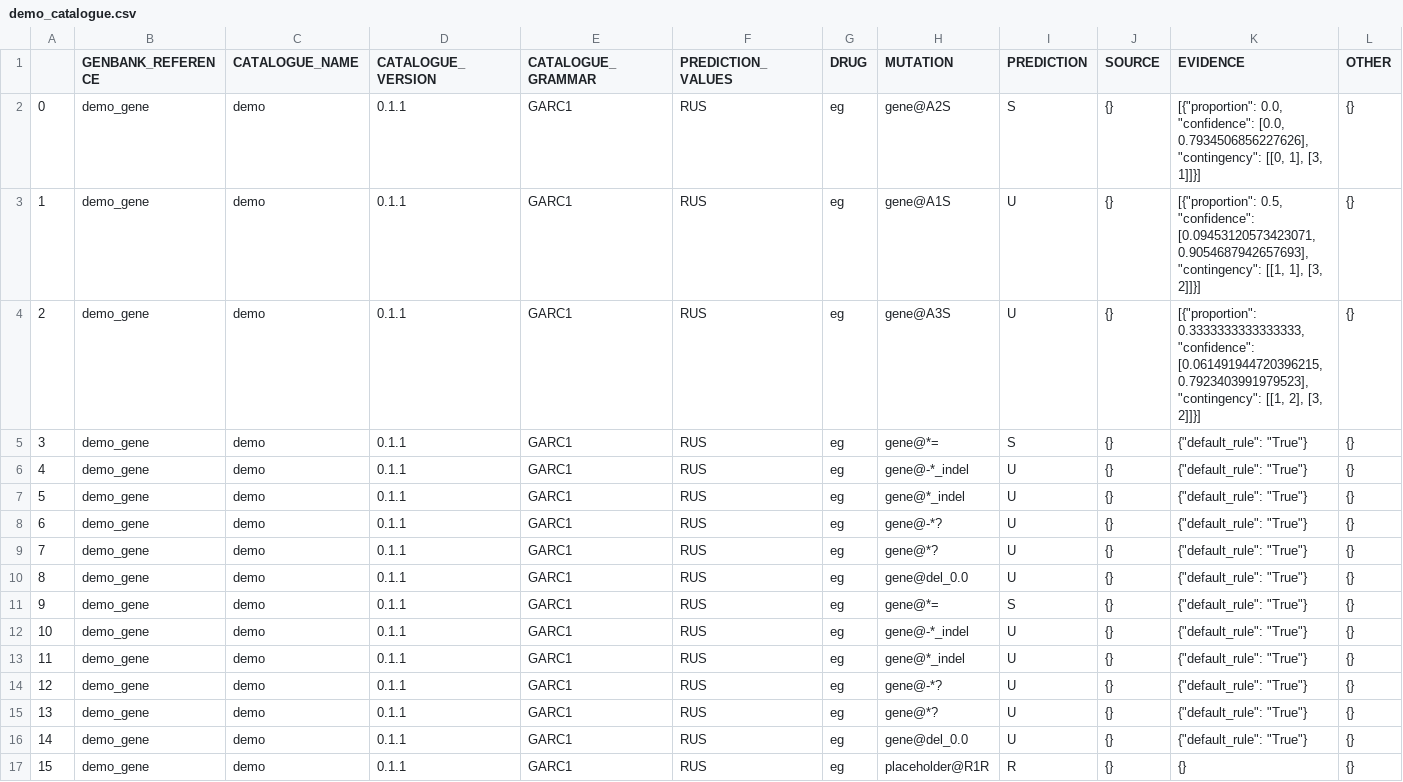
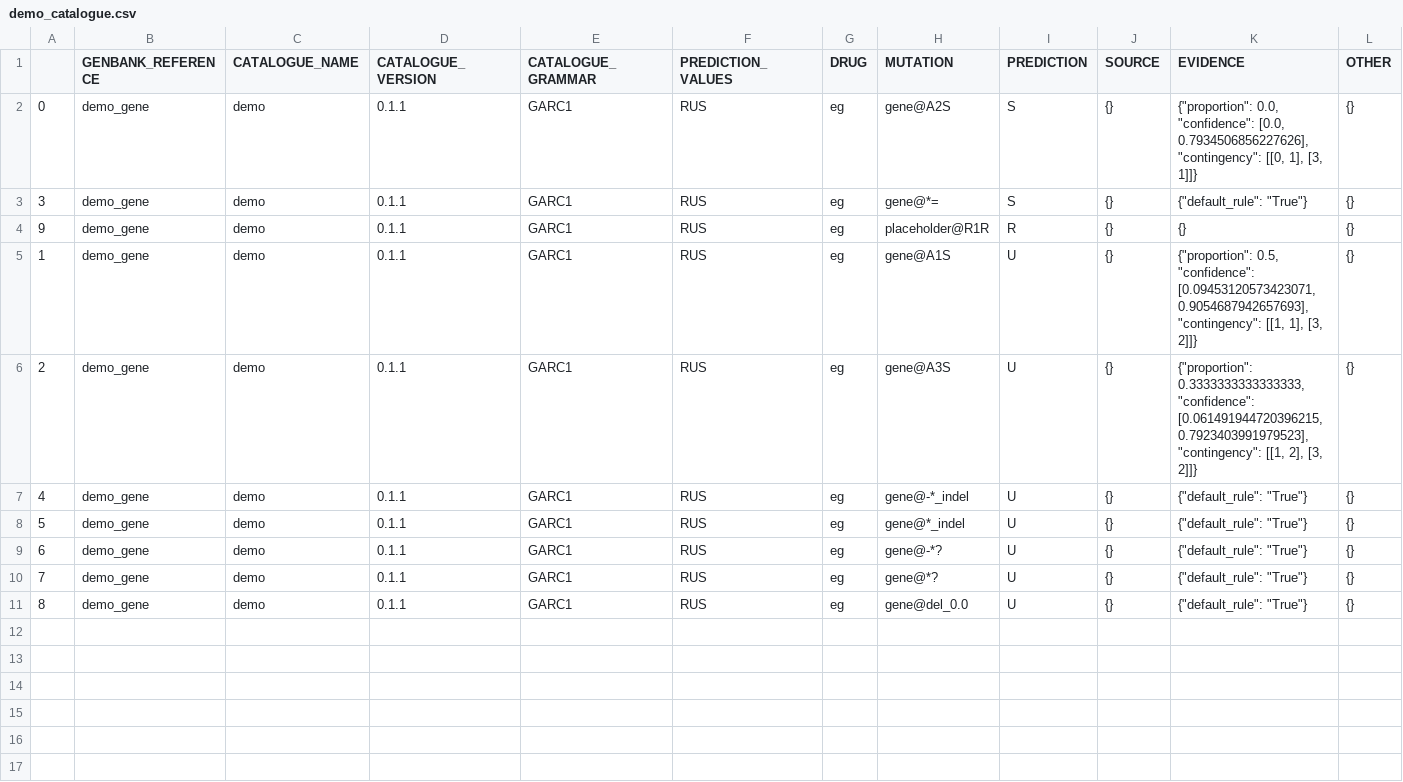
Before and after one commit to fowler-lab/catomatic, a CSV file: examples/temp/demo_catalogue.csv, drawn as a sheet.

```diff
--- a/examples/temp/demo_catalogue.csv
+++ b/examples/temp/demo_catalogue.csv
@@ -1,6 +1,7 @@
 ,GENBANK_REFERENCE,CATALOGUE_NAME,CATALOGUE_VERSION,CATALOGUE_GRAMMAR,PREDICTION_VALUES,DRUG,MUTATION,PREDICTION,SOURCE,EVIDENCE,OTHER
-0,demo_gene,demo,0.1.1,GARC1,RUS,eg,gene@A2S,S,{},"[{""proportion"": 0.0, ""confidence"": [0.0, 0.7934506856227626], ""contingency"": [[0, 1], [3, 1]]}]",{}
-1,demo_gene,demo,0.1.1,GARC1,RUS,eg,gene@A1S,U,{},"[{""proportion"": 0.5, ""confidence"": [0.09453120573423071, 0.9054687942657693], ""contingency"": [[1, 1], [3, 2]]}]",{}
-2,demo_gene,demo,0.1.1,GARC1,RUS,eg,gene@A3S,U,{},"[{""proportion"": 0.3333333333333333, ""confidence"": [0.061491944720396215, 0.7923403991979523], ""contingency"": [[1, 2], [3, 2]]}]",{}
+0,demo_gene,demo,0.1.1,GARC1,RUS,eg,gene@A2S,S,{},"{""proportion"": 0.0, ""confidence"": [0.0, 0.7934506856227626], ""contingency"": [[0, 1], [3, 1]]}",{}
 3,demo_gene,demo,0.1.1,GARC1,RUS,eg,gene@*=,S,{},"{""default_rule"": ""True""}",{}
+9,demo_gene,demo,0.1.1,GARC1,RUS,eg,placeholder@R1R,R,{},{},{}
+1,demo_gene,demo,0.1.1,GARC1,RUS,eg,gene@A1S,U,{},"{""proportion"": 0.5, ""confidence"": [0.09453120573423071, 0.9054687942657693], ""contingency"": [[1, 1], [3, 2]]}",{}
+2,demo_gene,demo,0.1.1,GARC1,RUS,eg,gene@A3S,U,{},"{""proportion"": 0.3333333333333333, ""confidence"": [0.061491944720396215, 0.7923403991979523], ""contingency"": [[1, 2], [3, 2]]}",{}
 4,demo_gene,demo,0.1.1,GARC1,RUS,eg,gene@-*_indel,U,{},"{""default_rule"": ""True""}",{}
@@ -10,8 +11 @@
 8,demo_gene,demo,0.1.1,GARC1,RUS,eg,gene@del_0.0,U,{},"{""default_rule"": ""True""}",{}
-9,demo_gene,demo,0.1.1,GARC1,RUS,eg,gene@*=,S,{},"{""default_rule"": ""True""}",{}
-10,demo_gene,demo,0.1.1,GARC1,RUS,eg,gene@-*_indel,U,{},"{""default_rule"": ""True""}",{}
-11,demo_gene,demo,0.1.1,GARC1,RUS,eg,gene@*_indel,U,{},"{""default_rule"": ""True""}",{}
-12,demo_gene,demo,0.1.1,GARC1,RUS,eg,gene@-*?,U,{},"{""default_rule"": ""True""}",{}
-13,demo_gene,demo,0.1.1,GARC1,RUS,eg,gene@*?,U,{},"{""default_rule"": ""True""}",{}
-14,demo_gene,demo,0.1.1,GARC1,RUS,eg,gene@del_0.0,U,{},"{""default_rule"": ""True""}",{}
-15,demo_gene,demo,0.1.1,GARC1,RUS,eg,placeholder@R1R,R,{},{},{}
```
Also changed, not shown: 3 other files.
